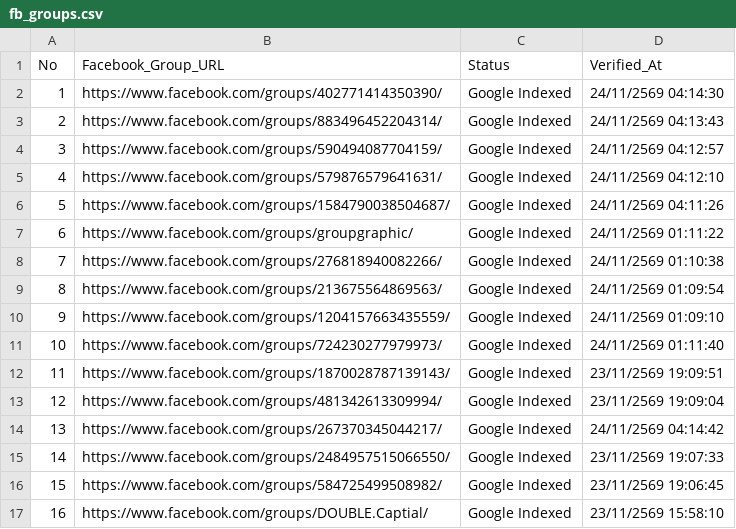
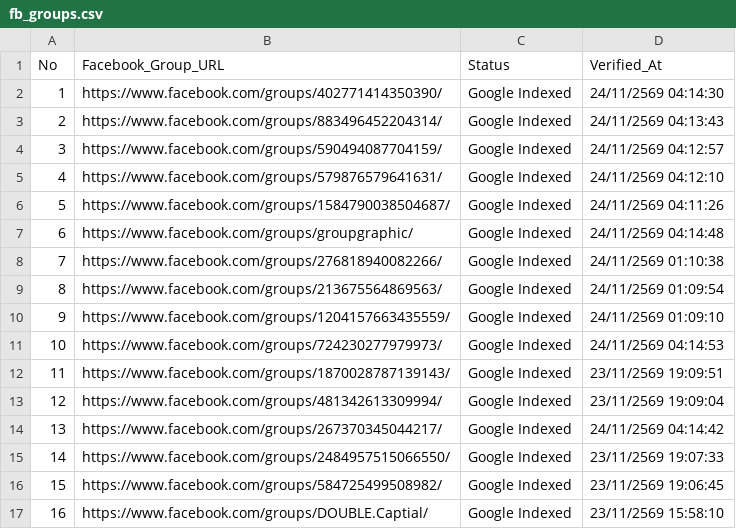
Before and after one commit to artnp/eworker, a CSV file: data/fb_groups.csv, drawn as a sheet.

Commit message:
Auto-sync data/fb_groups.csv [Live Feed 24h]

```diff
--- a/data/fb_groups.csv
+++ b/data/fb_groups.csv
@@ -6,3 +6,3 @@ No,Facebook_Group_URL,Status,Verified_At
 5,"https://www.facebook.com/groups/1584790038504687/","Google Indexed","24/11/2569 04:11:26"
-6,"https://www.facebook.com/groups/groupgraphic/","Google Indexed","24/11/2569 01:11:22"
+6,"https://www.facebook.com/groups/groupgraphic/","Google Indexed","24/11/2569 04:14:48"
 7,"https://www.facebook.com/groups/276818940082266/","Google Indexed","24/11/2569 01:10:38"
@@ -10,3 +10,3 @@ No,Facebook_Group_URL,Status,Verified_At
 9,"https://www.facebook.com/groups/1204157663435559/","Google Indexed","24/11/2569 01:09:10"
-10,"https://www.facebook.com/groups/724230277979973/","Google Indexed","24/11/2569 01:11:40"
+10,"https://www.facebook.com/groups/724230277979973/","Google Indexed","24/11/2569 04:14:53"
 11,"https://www.facebook.com/groups/1870028787139143/","Google Indexed","23/11/2569 19:09:51"
```
